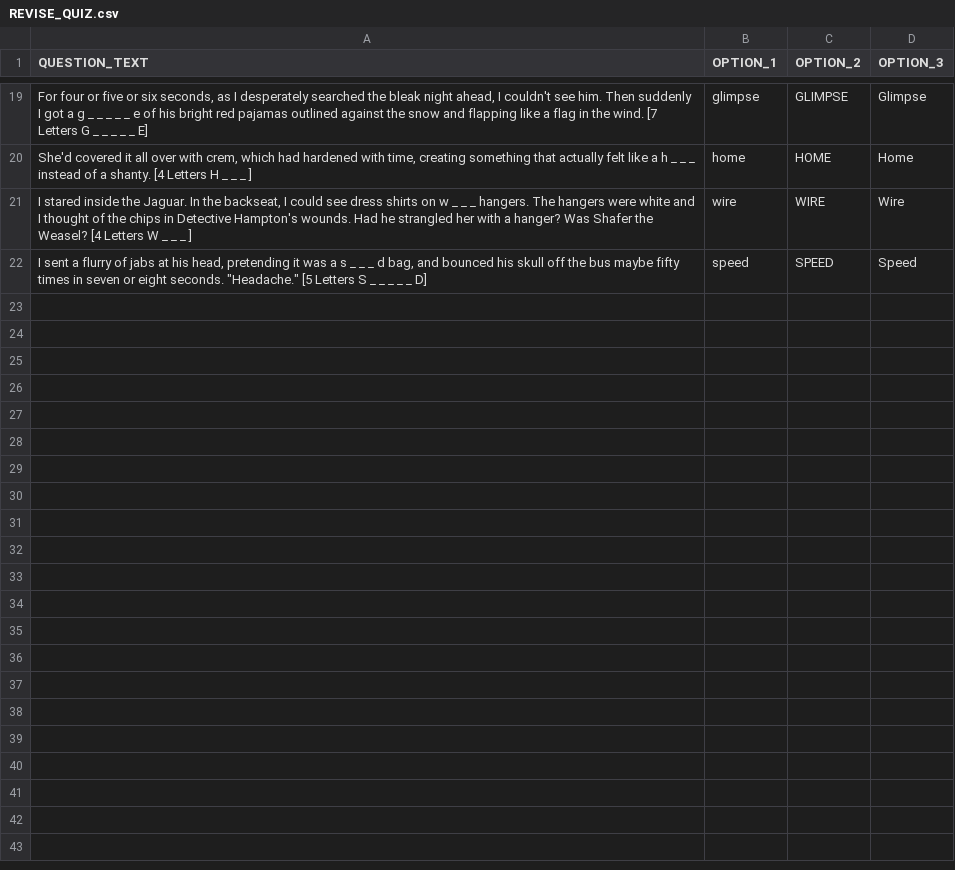
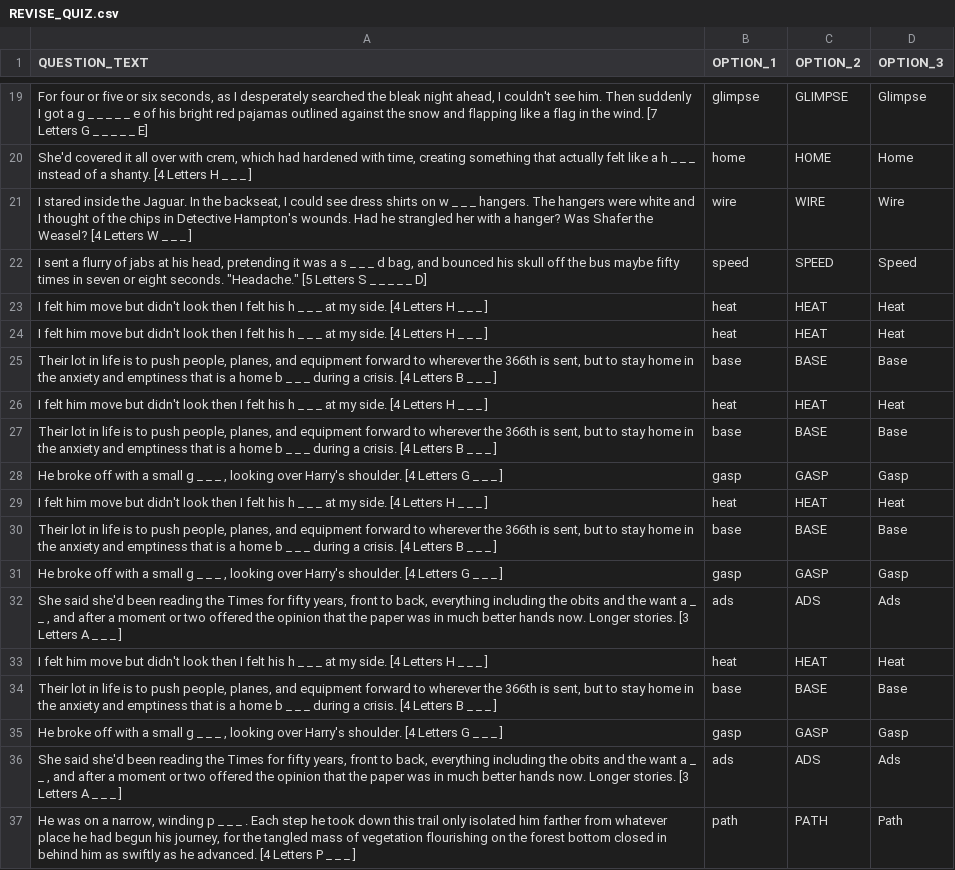
Before and after one commit to akbargherbal/Fill_in_the_Gap_Quiz_on_Terminal, a CSV file: REVISE_QUIZ.csv, drawn as a sheet; only a part is shown, gaps mark what is left out; the diff names each change by its address in the sheet, - before the commit and + after, or states it on an @@ line.

```diff
--- a/REVISE_QUIZ.csv
+++ b/REVISE_QUIZ.csv
+row 23: I felt him move but didn't look then I felt his h _ _ _ at my side. [4 Letters H _ _ _ ] | heat | HEAT | Heat
+row 24: I felt him move but didn't look then I felt his h _ _ _ at my side. [4 Letters H _ _ _ ] | heat | HEAT | Heat
+row 25: Their lot in life is to push people, planes, and equipment forward to wherever the 366th is sent, but to stay home in the anxiety and emptiness that is a home b _ _ _ during a crisis. [4 Letters B _ _ _ ] | base | BASE | Base
+row 26: I felt him move but didn't look then I felt his h _ _ _ at my side. [4 Letters H _ _ _ ] | heat | HEAT | Heat
+row 27: Their lot in life is to push people, planes, and equipment forward to wherever the 366th is sent, but to stay home in the anxiety and emptiness that is a home b _ _ _ during a crisis. [4 Letters B _ _ _ ] | base | BASE | Base
+row 28: He broke off with a small g _ _ _ , looking over Harry's shoulder. [4 Letters G _ _ _ ] | gasp | GASP | Gasp
+row 29: I felt him move but didn't look then I felt his h _ _ _ at my side. [4 Letters H _ _ _ ] | heat | HEAT | Heat
+row 30: Their lot in life is to push people, planes, and equipment forward to wherever the 366th is sent, but to stay home in the anxiety and emptiness that is a home b _ _ _ during a crisis. [4 Letters B _ _ _ ] | base | BASE | Base
+row 31: He broke off with a small g _ _ _ , looking over Harry's shoulder. [4 Letters G _ _ _ ] | gasp | GASP | Gasp
+row 32: She said she'd been reading the Times for fifty years, front to back, everything including the obits and the want a _ _ , and after a moment or two offered the opinion that the paper was in much better hands now. Longer stories. [3 Letters A _ _ _ ] | ads | ADS | Ads
+row 33: I felt him move but didn't look then I felt his h _ _ _ at my side. [4 Letters H _ _ _ ] | heat | HEAT | Heat
+row 34: Their lot in life is to push people, planes, and equipment forward to wherever the 366th is sent, but to stay home in the anxiety and emptiness that is a home b _ _ _ during a crisis. [4 Letters B _ _ _ ] | base | BASE | Base
+row 35: He broke off with a small g _ _ _ , looking over Harry's shoulder. [4 Letters G _ _ _ ] | gasp | GASP | Gasp
+row 36: She said she'd been reading the Times for fifty years, front to back, everything including the obits and the want a _ _ , and after a moment or two offered the opinion that the paper was in much better hands now. Longer stories. [3 Letters A _ _ _ ] | ads | ADS | Ads
+row 37: He was on a narrow, winding p _ _ _ . Each step he took down this trail only isolated him farther from whatever place he had begun his journey, for the tangled mass of vegetation flourishing on the forest bottom closed in behind him as swiftly as he advanced. [4 Letters P _ _ _ ] | path | PATH | Path
```
Also changed, not shown: porgress_quizzes.csv.
